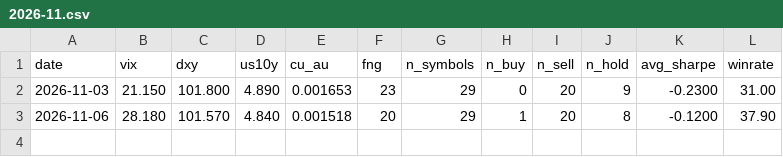
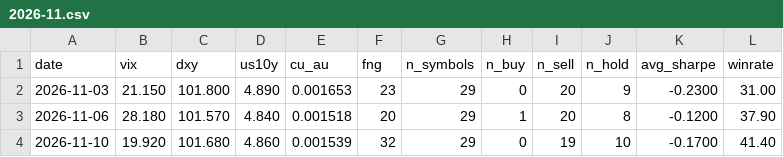
Before and after one commit to iceninye/quant-dashboard, a CSV file: data/macro/2026-11.csv, drawn as a sheet; the diff names each change by its address in the sheet, - before the commit and + after, or states it on an @@ line.

Commit message:
data: 2026-11-10 每日同步

```diff
--- a/data/macro/2026-11.csv
+++ b/data/macro/2026-11.csv
+row 4: 2026-11-10 | 19.920 | 101.680 | 4.860 | 0.001539 | 32 | 29 | 0 | 19 | 10 | -0.1700 | 41.40
```
Also changed, not shown: data/pmfx/2026-11.csv, data/sentinel/2026-11.csv, 4 other files.
